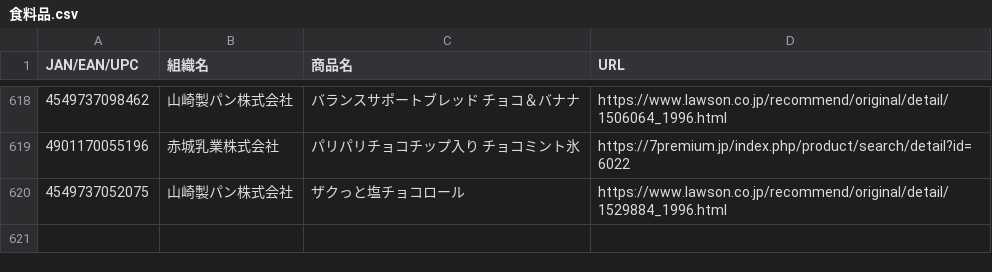
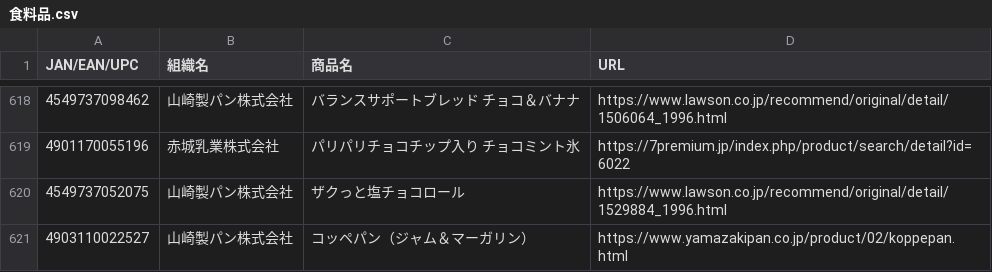
Before and after one commit to PC-CNT/mkn-09, a CSV file: 食料品.csv, drawn as a sheet; only a part is shown, gaps mark what is left out; the diff names each change by its address in the sheet, - before the commit and + after, or states it on an @@ line.

Commit message:
Update 食料品.csv

```diff
--- a/食料品.csv
+++ b/食料品.csv
+row 621: 4903110022527 | 山崎製パン株式会社 | コッペパン（ジャム＆マーガリン） | https://www.yamazakipan.co.jp/product/02/koppepan.html
```
